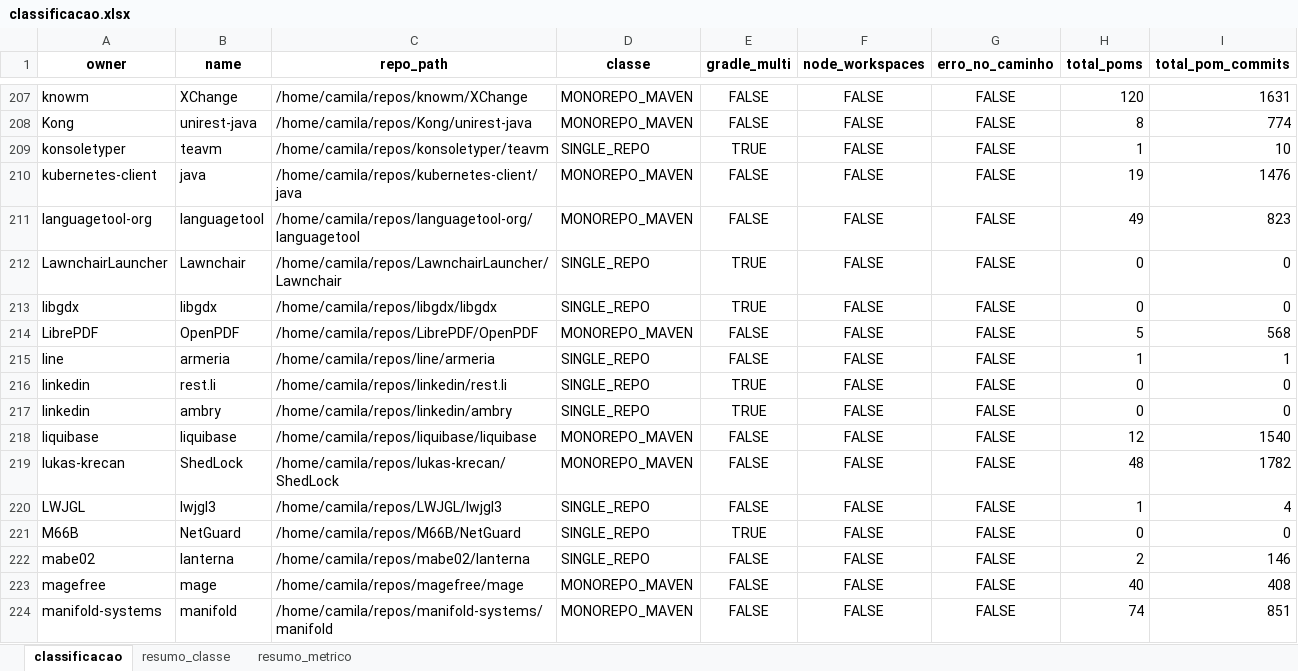
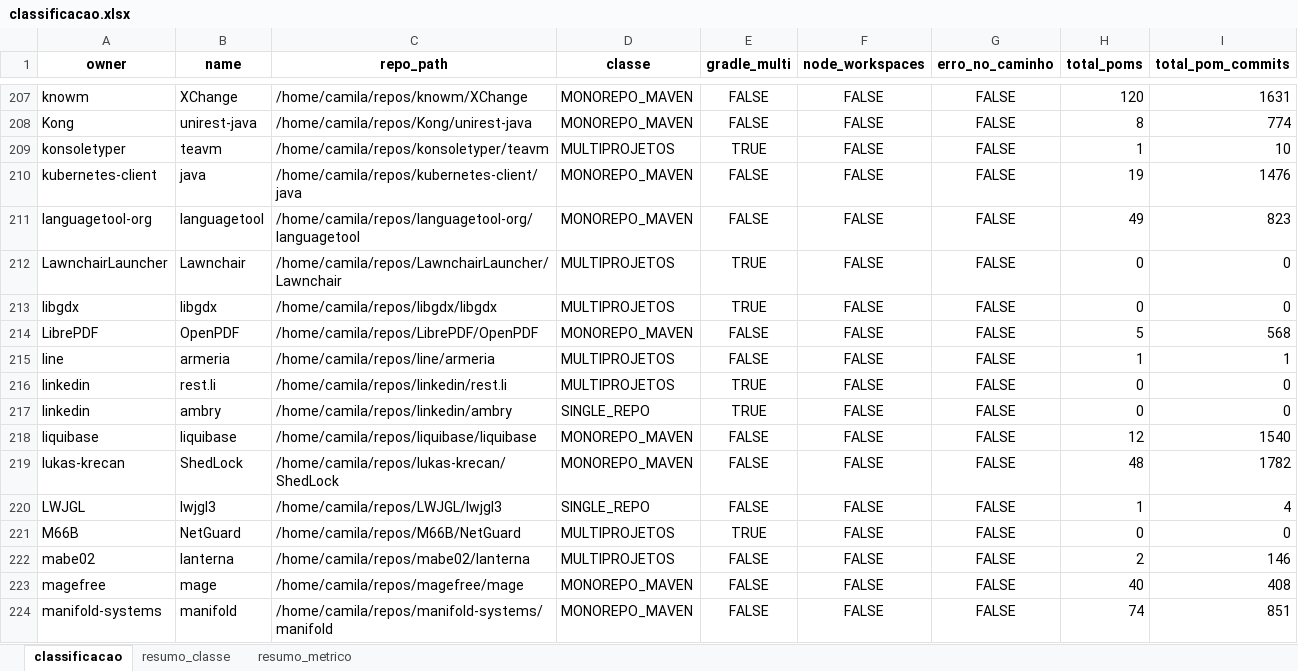
Before and after one commit to gems-uff/db-mining, an Excel workbook: classificacao.xlsx, sheet classificacao, drawn as a sheet; only a part is shown, gaps mark what is left out; values as stored, in another font and other column widths than the file's, no borders; the diff covers the shown part only; the diff names each change by its address in the sheet, - before the commit and + after, or states it on an @@ line.

Commit message:
Resultados classificacao

```diff
--- a/classificacao.xlsx (sheet classificacao)
+++ b/classificacao.xlsx (sheet classificacao)
-D209 (classe): SINGLE_REPO
+D209 (classe): MULTIPROJETOS
-D212:D213 (classe): SINGLE_REPO
+D212:D213 (classe): MULTIPROJETOS
-D215:D216 (classe): SINGLE_REPO
+D215:D216 (classe): MULTIPROJETOS
-D221:D222 (classe): SINGLE_REPO
+D221:D222 (classe): MULTIPROJETOS
```
Also changed, not shown: 120 edited cells elsewhere in this sheet, sheet resumo_classe.
